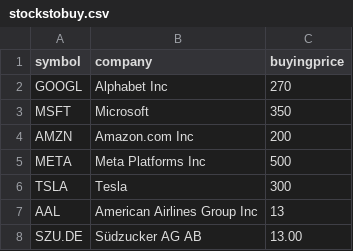
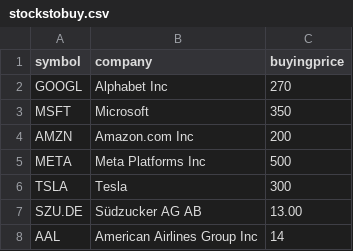
Before and after one commit to mjd88-coder/scheduled-tasks, a CSV file: stockstobuy.csv, drawn as a sheet.

Commit message:
update

```diff
--- a/stockstobuy.csv
+++ b/stockstobuy.csv
@@ -6,3 +6,3 @@ META,Meta Platforms Inc,500
 TSLA,Tesla,300
-AAL,American Airlines Group Inc,13
 SZU.DE,Südzucker AG AB,13.00
+AAL,American Airlines Group Inc,14
```
